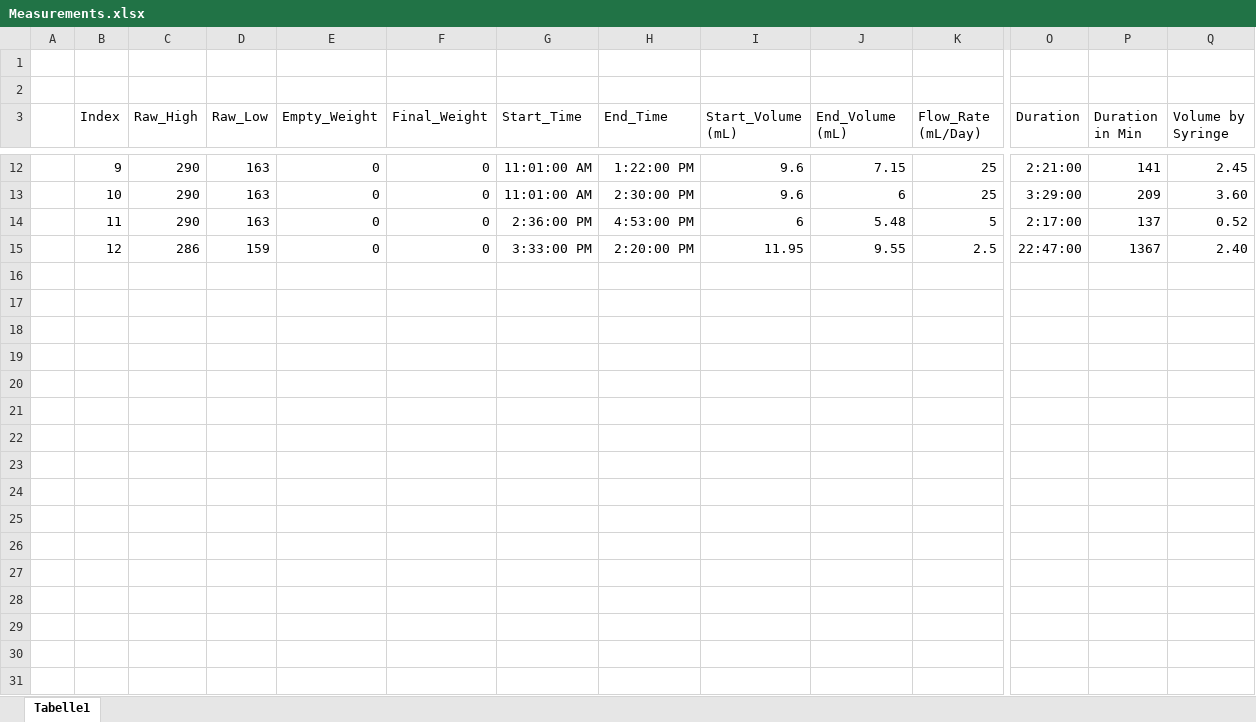
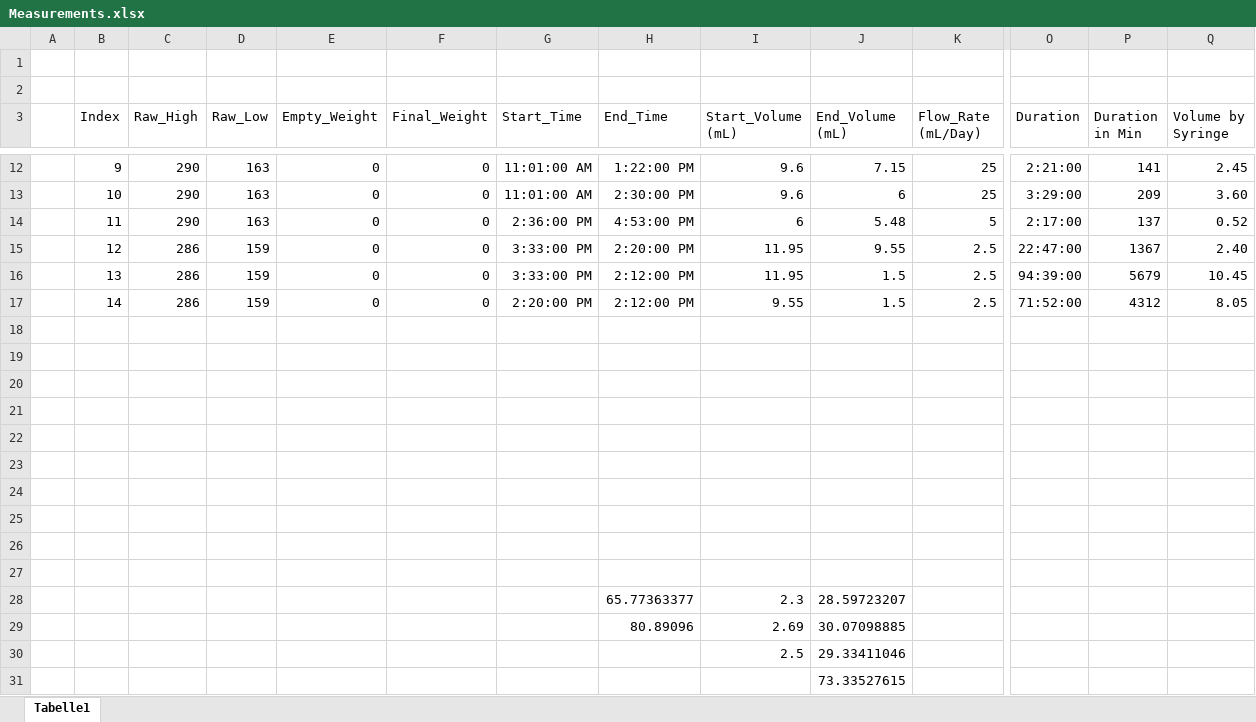
Before and after one commit to RamzanJamali/Perfusion_System, an Excel workbook: Measurements.xlsx, sheet Tabelle1, drawn as a sheet; only a part is shown, gaps mark what is left out; values as stored, in another font and other column widths than the file's, no borders; conditional formats and table styles not drawn; rows hold the shown columns only; the diff names each change by its address in the sheet, - before the commit and + after, or states it on an @@ line.

Commit message:
Minor bug fixes and new Measurements added.

```diff
--- a/Measurements.xlsx (sheet Tabelle1)
+++ b/Measurements.xlsx (sheet Tabelle1)
+row 16:  | 13 | 286 | 159 | 0 | 0 | 3:33:00 PM | 2:12:00 PM | 11.95 | 1.5 | 2.5 | 94:39:00 | 5679 | 10.45
+row 17:  | 14 | 286 | 159 | 0 | 0 | 2:20:00 PM | 2:12:00 PM | 9.55 | 1.5 | 2.5 | 71:52:00 | 4312 | 8.05
+row 18: (empty)
+row 19: (empty)
+row 20: (empty)
+row 21: (empty)
+row 22: (empty)
+row 23: (empty)
+row 24: (empty)
+row 25: (empty)
+row 26: (empty)
+row 27: (empty)
+row 28:  |  |  |  |  |  |  | 65.77363377 | 2.3 | 28.59723207
+row 29:  |  |  |  |  |  |  | 80.89096 | 2.69 | 30.07098885
+row 30:  |  |  |  |  |  |  |  | 2.5 | 29.33411046
+row 31:  |  |  |  |  |  |  |  |  | 73.33527615
```
Also changed, not shown: 3 other files.
